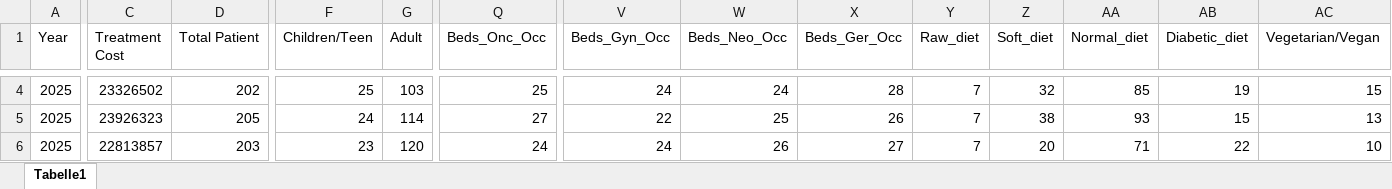
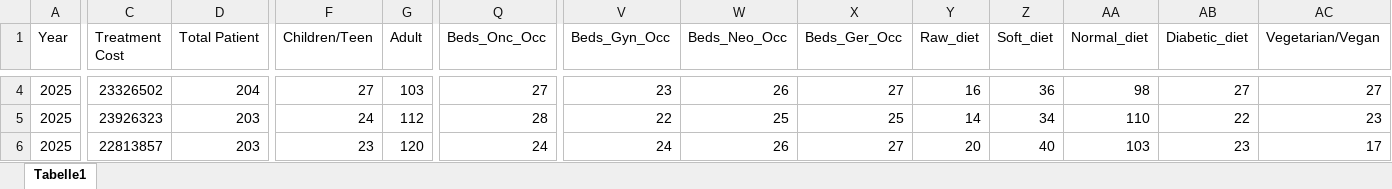
Before and after one commit to jeliigis/final-project-jbns, an Excel workbook: app/data/bi_diagramm_data.xlsx, sheet Tabelle1, drawn as a sheet; only a part is shown, gaps mark what is left out; values as stored, in another font and other column widths than the file's, no borders; the diff covers the shown part only; the diff names each change by its address in the sheet, - before the commit and + after, or states it on an @@ line.

```diff
--- a/app/data/bi_diagramm_data.xlsx (sheet Tabelle1)
+++ b/app/data/bi_diagramm_data.xlsx (sheet Tabelle1)
-D4 (Total Patient): 202
+D4 (Total Patient): 204
-F4 (Children/Teen): 25
+F4 (Children/Teen): 27
-Q4 (Beds_Onc_Occ): 25
+Q4 (Beds_Onc_Occ): 27
-V4 (Beds_Gyn_Occ): 24
+V4 (Beds_Gyn_Occ): 23
-W4 (Beds_Neo_Occ): 24
+W4 (Beds_Neo_Occ): 26
-X4 (Beds_Ger_Occ): 28
+X4 (Beds_Ger_Occ): 27
-Y4 (Raw_diet): 7
+Y4 (Raw_diet): 16
-Z4 (Soft_diet): 32
+Z4 (Soft_diet): 36
-AA4 (Normal_diet): 85
+AA4 (Normal_diet): 98
-AB4 (Diabetic_diet): 19
+AB4 (Diabetic_diet): 27
-AC4 (Vegetarian/Vegan): 15
+AC4 (Vegetarian/Vegan): 27
-D5 (Total Patient): 205
+D5 (Total Patient): 203
-G5 (Adult): 114
+G5 (Adult): 112
-Q5 (Beds_Onc_Occ): 27
+Q5 (Beds_Onc_Occ): 28
-X5 (Beds_Ger_Occ): 26
+X5 (Beds_Ger_Occ): 25
-Y5 (Raw_diet): 7
+Y5 (Raw_diet): 14
-Z5 (Soft_diet): 38
+Z5 (Soft_diet): 34
-AA5 (Normal_diet): 93
+AA5 (Normal_diet): 110
-AB5 (Diabetic_diet): 15
+AB5 (Diabetic_diet): 22
-AC5 (Vegetarian/Vegan): 13
+AC5 (Vegetarian/Vegan): 23
-Y6 (Raw_diet): 7
+Y6 (Raw_diet): 20
-Z6 (Soft_diet): 20
+Z6 (Soft_diet): 40
-AA6 (Normal_diet): 71
+AA6 (Normal_diet): 103
-AB6 (Diabetic_diet): 22
+AB6 (Diabetic_diet): 23
-AC6 (Vegetarian/Vegan): 10
+AC6 (Vegetarian/Vegan): 17
```
Also changed, not shown: 132 edited cells elsewhere in this sheet, formulas that keep their value.
